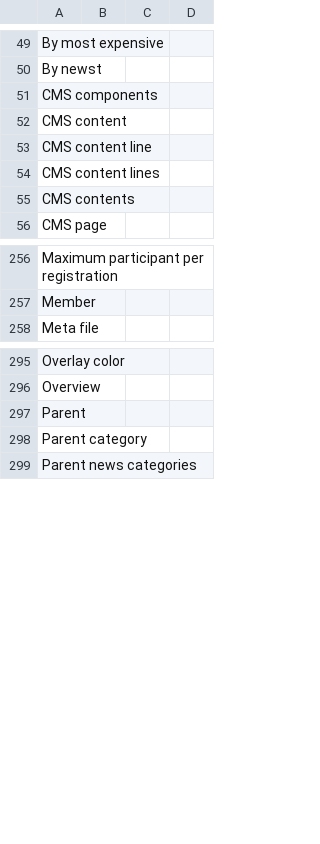
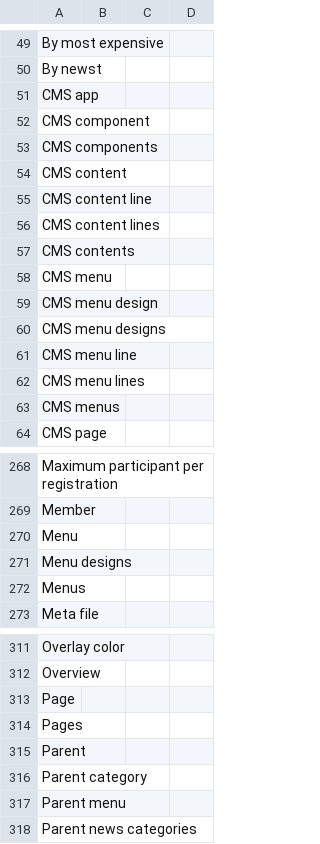
Before and after one commit to axelor/axelor-portal, a CSV file: src/main/resources/i18n/messages.csv, drawn as a sheet; only a part is shown, gaps mark what is left out; the diff covers the shown part only.

Commit message:
CMS : Manage menus

```diff
--- a/src/main/resources/i18n/messages.csv
+++ b/src/main/resources/i18n/messages.csv
@@ -50,2 +50,4 @@
 "By newst",,,
+"CMS app",,,
+"CMS component",,,
 "CMS components",,,
@@ -55,2 +57,8 @@
 "CMS contents",,,
+"CMS menu",,,
+"CMS menu design",,,
+"CMS menu designs",,,
+"CMS menu line",,,
+"CMS menu lines",,,
+"CMS menus",,,
 "CMS page",,,
@@ -257,2 +269,5 @@
 "Member",,,
+"Menu",,,
+"Menu designs",,,
+"Menus",,,
 "Meta file",,,
@@ -296,4 +312,7 @@
 "Overview",,,
+"Page",,,
+"Pages",,,
 "Parent",,,
 "Parent category",,,
+"Parent menu",,,
 "Parent news categories",,,
```
Also changed, not shown: 7 added rows and 1 removed row elsewhere in this file, src/main/resources/i18n/messages_en.csv, src/main/resources/i18n/messages_fr.csv, 15 other files.
